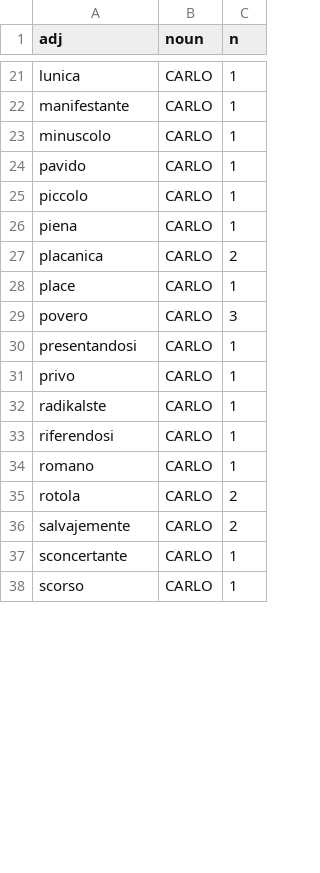
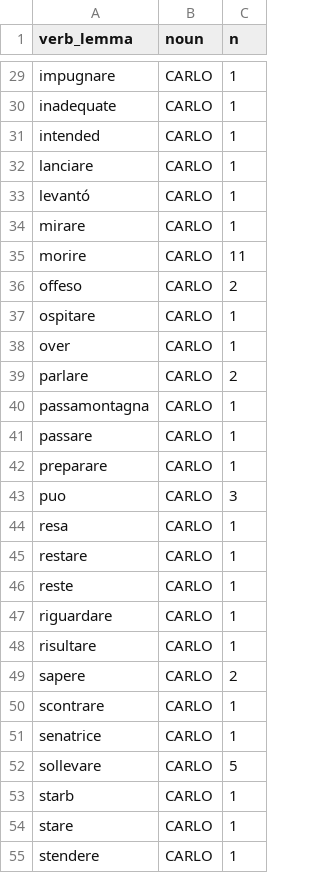
Before and after one commit to rubenros1795/react-gcv-image-analysis, a CSV file: data/images_tables_article_carlo/pos-analysis/CARLO-noun-verb-pair-counts.csv, drawn as a sheet; only a part is shown, gaps mark what is left out; removed rows and columns are numbered as before the commit, all else as after; the diff covers the shown part only; the diff names each change by its address in the sheet, - before the commit and + after, or states it on an @@ line.

```diff
--- a/data/images_tables_article_carlo/pos-analysis/CARLO-noun-verb-pair-counts.csv
+++ b/data/images_tables_article_carlo/pos-analysis/CARLO-noun-verb-pair-counts.csv
-A1: adj
+A1: verb_lemma
-A29 (verb_lemma): lunica
+A29 (verb_lemma): impugnare
-A30 (verb_lemma): manifestante
+A30 (verb_lemma): inadequate
+row 31: intended | CARLO | 1
-A32 (verb_lemma): minuscolo
+A32 (verb_lemma): lanciare
-A33 (verb_lemma): pavido
+A33 (verb_lemma): levantó
-A34 (verb_lemma): piccolo
+A34 (verb_lemma): mirare
+row 35: morire | CARLO | 11
+row 36: offeso | CARLO | 2
-A37 (verb_lemma): piena
+A37 (verb_lemma): ospitare
+row 38: over | CARLO | 1
-A39 (verb_lemma): placanica
+A39 (verb_lemma): parlare
+row 40: passamontagna | CARLO | 1
-A41 (verb_lemma): place
+A41 (verb_lemma): passare
+row 42: preparare | CARLO | 1
-A43 (verb_lemma): povero
+A43 (verb_lemma): puo
-A44 (verb_lemma): presentandosi
+A44 (verb_lemma): resa
-A45 (verb_lemma): privo
+A45 (verb_lemma): restare
-A46 (verb_lemma): radikalste
+A46 (verb_lemma): reste
-A47 (verb_lemma): riferendosi
+A47 (verb_lemma): riguardare
-A48 (verb_lemma): romano
+A48 (verb_lemma): risultare
-row 35: rotola | CARLO | 2
-A49 (verb_lemma): salvajemente
+A49 (verb_lemma): sapere
-A50 (verb_lemma): sconcertante
+A50 (verb_lemma): scontrare
-A51 (verb_lemma): scorso
+A51 (verb_lemma): senatrice
+row 52: sollevare | CARLO | 5
+row 53: starb | CARLO | 1
+row 54: stare | CARLO | 1
+row 55: stendere | CARLO | 1
```
Also changed, not shown: 17 added rows, 6 removed rows and 19 edited cells elsewhere in this file, 17 other files.
